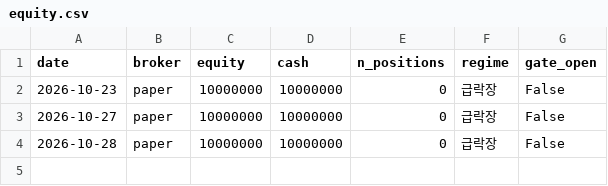
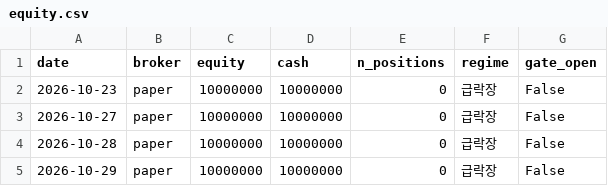
Before and after one commit to sunbmj4119-cmd/rich, a CSV file: data/autotrade/equity.csv, drawn as a sheet; the diff names each change by its address in the sheet, - before the commit and + after, or states it on an @@ line.

```diff
--- a/data/autotrade/equity.csv
+++ b/data/autotrade/equity.csv
+row 5: 2026-10-29 | paper | 10000000 | 10000000 | 0 | 급락장 | False
```
Also changed, not shown: data/autotrade/decisions.csv, data/short/equity.csv, 26 other files.
